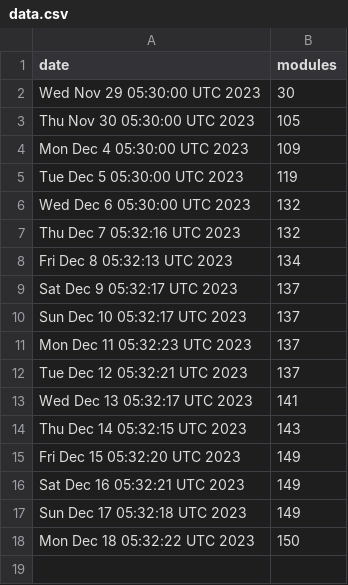
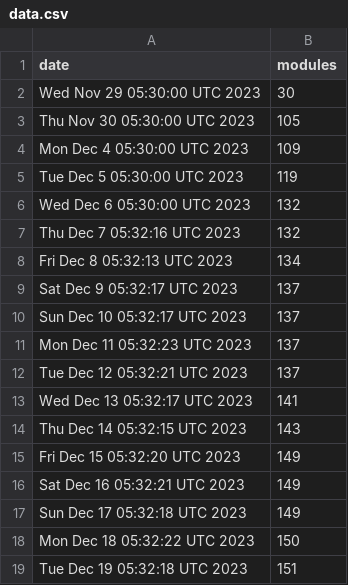
Before and after one commit to jpadams/daggerverse-stats, a CSV file: data.csv, drawn as a sheet; the diff names each change by its address in the sheet, - before the commit and + after, or states it on an @@ line.

```diff
--- a/data.csv
+++ b/data.csv
+row 19: Tue Dec 19 05:32:18 UTC 2023 | 151
```
Also changed, not shown: 1 other file.
